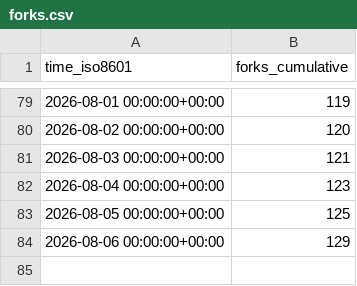
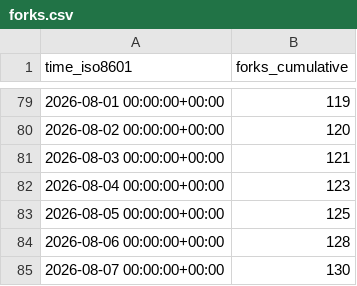
Before and after one commit to microsoft/power-platform-skills, a CSV file: microsoft/power-platform-skills/ghrs-data/forks.csv, drawn as a sheet; only a part is shown, gaps mark what is left out.

```diff
--- a/microsoft/power-platform-skills/ghrs-data/forks.csv
+++ b/microsoft/power-platform-skills/ghrs-data/forks.csv
@@ -83,2 +83,3 @@ time_iso8601,forks_cumulative
 2026-08-05 00:00:00+00:00,125
-2026-08-06 00:00:00+00:00,129
+2026-08-06 00:00:00+00:00,128
+2026-08-07 00:00:00+00:00,130
```
Also changed, not shown: microsoft/power-platform-skills/ghrs-data/stargazers.csv.
